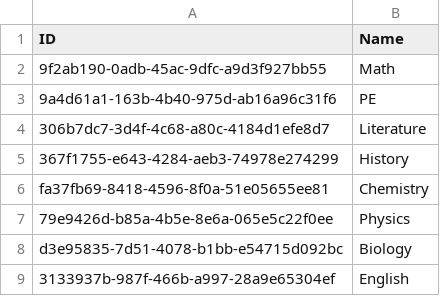
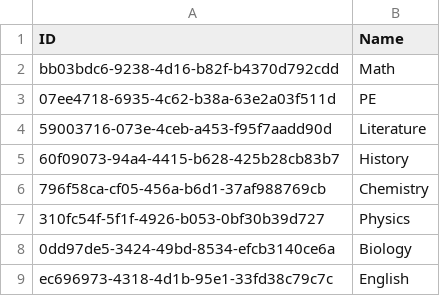
Before and after one commit to NinhGiang/SE1401-PRN292, a CSV file: LAB1/ABC/Field.csv, drawn as a sheet.

```diff
--- a/LAB1/ABC/Field.csv
+++ b/LAB1/ABC/Field.csv
@@ -1,9 +1,9 @@
 ID, Name
-9f2ab190-0adb-45ac-9dfc-a9d3f927bb55, Math
-9a4d61a1-163b-4b40-975d-ab16a96c31f6, PE
-306b7dc7-3d4f-4c68-a80c-4184d1efe8d7, Literature
-367f1755-e643-4284-aeb3-74978e274299, History
-fa37fb69-8418-4596-8f0a-51e05655ee81, Chemistry
-79e9426d-b85a-4b5e-8e6a-065e5c22f0ee, Physics
-d3e95835-7d51-4078-b1bb-e54715d092bc, Biology
-3133937b-987f-466b-a997-28a9e65304ef, English
+bb03bdc6-9238-4d16-b82f-b4370d792cdd, Math
+07ee4718-6935-4c62-b38a-63e2a03f511d, PE
+59003716-073e-4ceb-a453-f95f7aadd90d, Literature
+60f09073-94a4-4415-b628-425b28cb83b7, History
+796f58ca-cf05-456a-b6d1-37af988769cb, Chemistry
+310fc54f-5f1f-4926-b053-0bf30b39d727, Physics
+0dd97de5-3424-49bd-8534-efcb3140ce6a, Biology
+ec696973-4318-4d1b-95e1-33fd38c79c7c, English
```
Also changed, not shown: LAB1/ABC/Room.csv, LAB1/ABC/Subject.csv, 9 other files.
